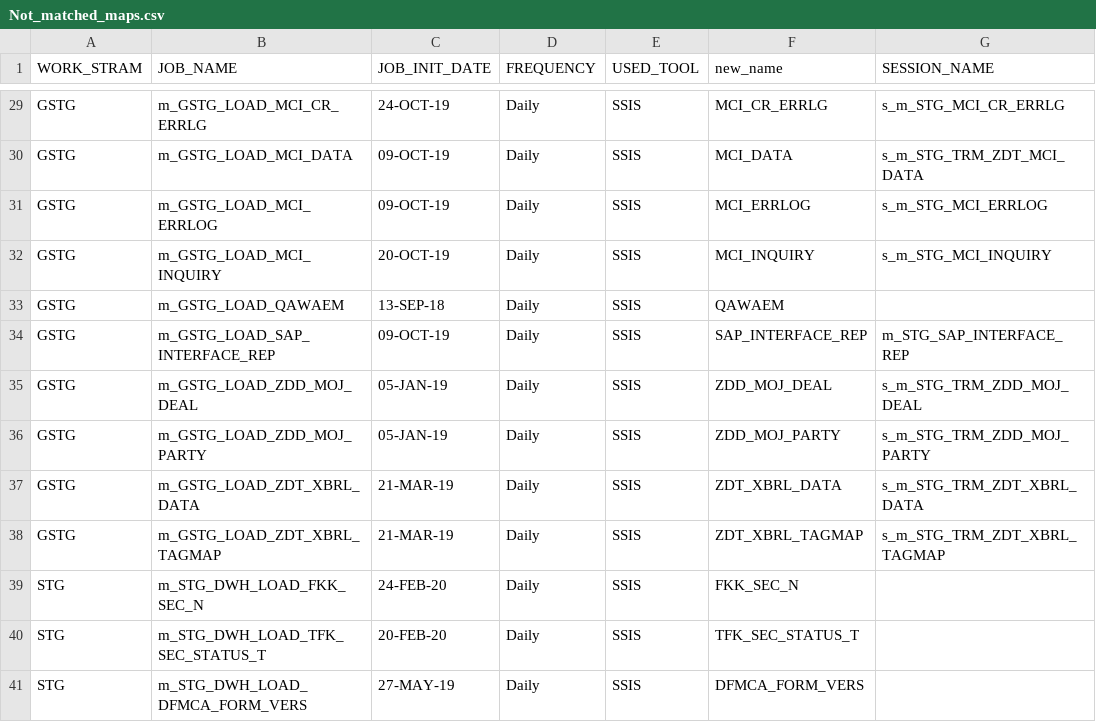
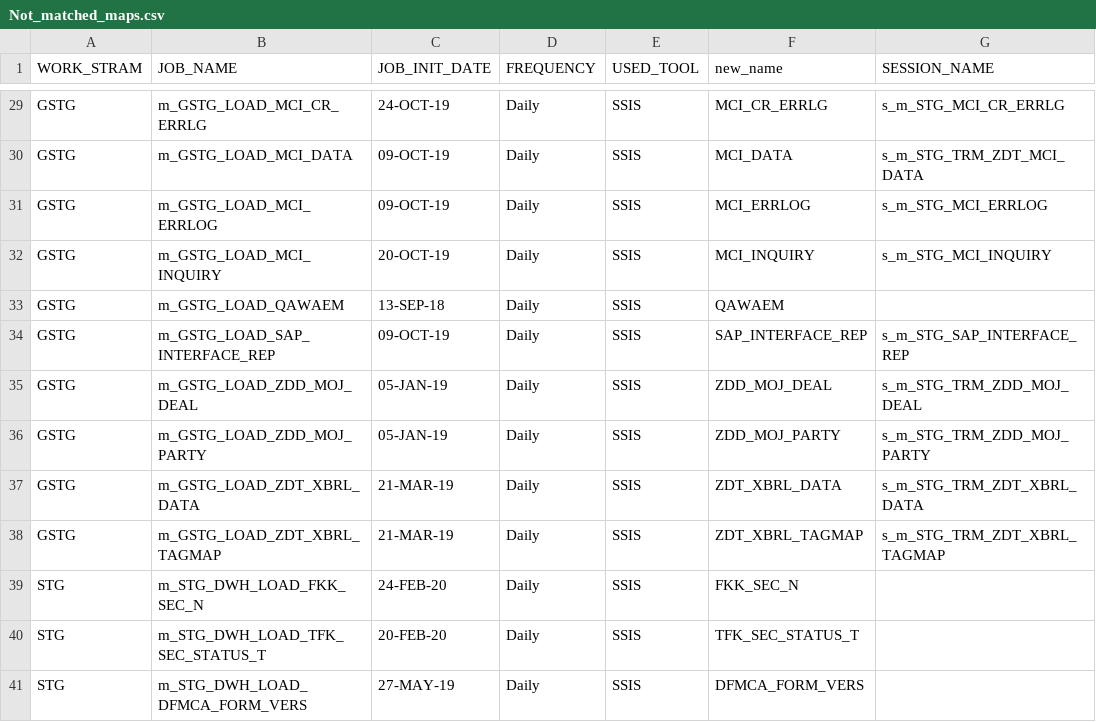
Before and after one commit to ahmedabdulla/Revamp_mapping_task, a CSV file: Not_matched_maps.csv, drawn as a sheet; only a part is shown, gaps mark what is left out.

Commit message:
Update Not_matched_maps.csv

```diff
--- a/Not_matched_maps.csv
+++ b/Not_matched_maps.csv
@@ -33,3 +33,3 @@ GSTG,m_GSTG_LOAD_MCI_INQUIRY,20-OCT-19,Daily,SSIS,MCI_INQUIRY,s_m_STG_MCI_INQUIR
 GSTG,m_GSTG_LOAD_QAWAEM,13-SEP-18,Daily,SSIS,QAWAEM,
-GSTG,m_GSTG_LOAD_SAP_INTERFACE_REP,09-OCT-19,Daily,SSIS,SAP_INTERFACE_REP,m_STG_SAP_INTERFACE_REP
+GSTG,m_GSTG_LOAD_SAP_INTERFACE_REP,09-OCT-19,Daily,SSIS,SAP_INTERFACE_REP,s_m_STG_SAP_INTERFACE_REP
 GSTG,m_GSTG_LOAD_ZDD_MOJ_DEAL,05-JAN-19,Daily,SSIS,ZDD_MOJ_DEAL,s_m_STG_TRM_ZDD_MOJ_DEAL
```
